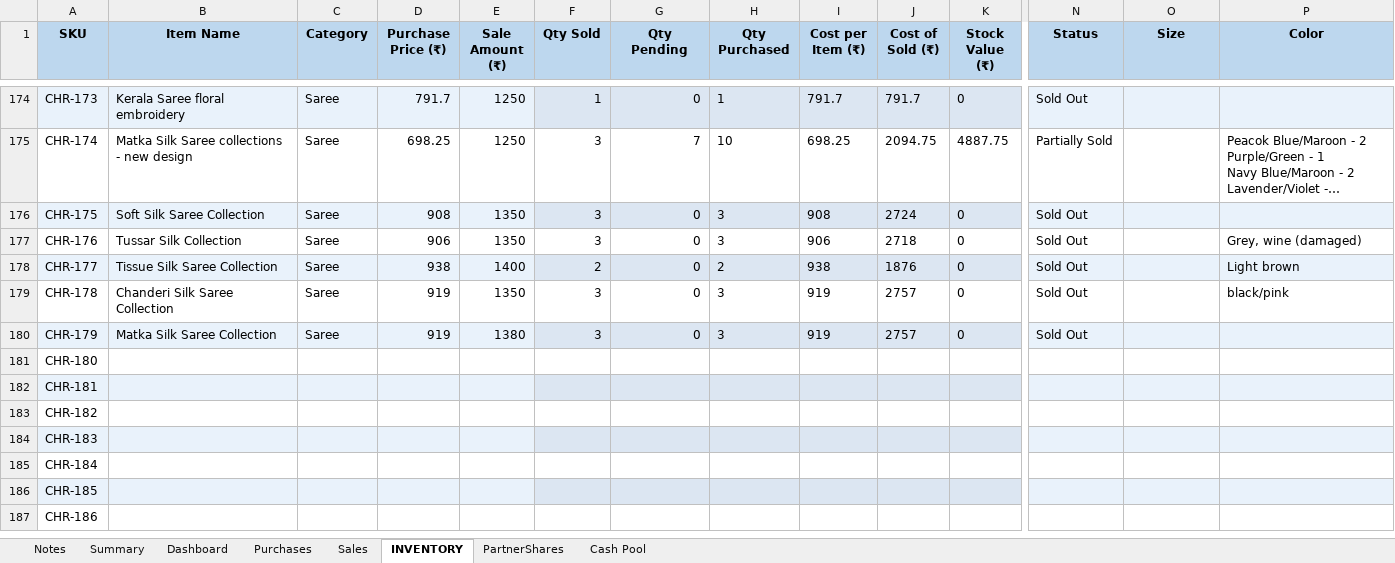
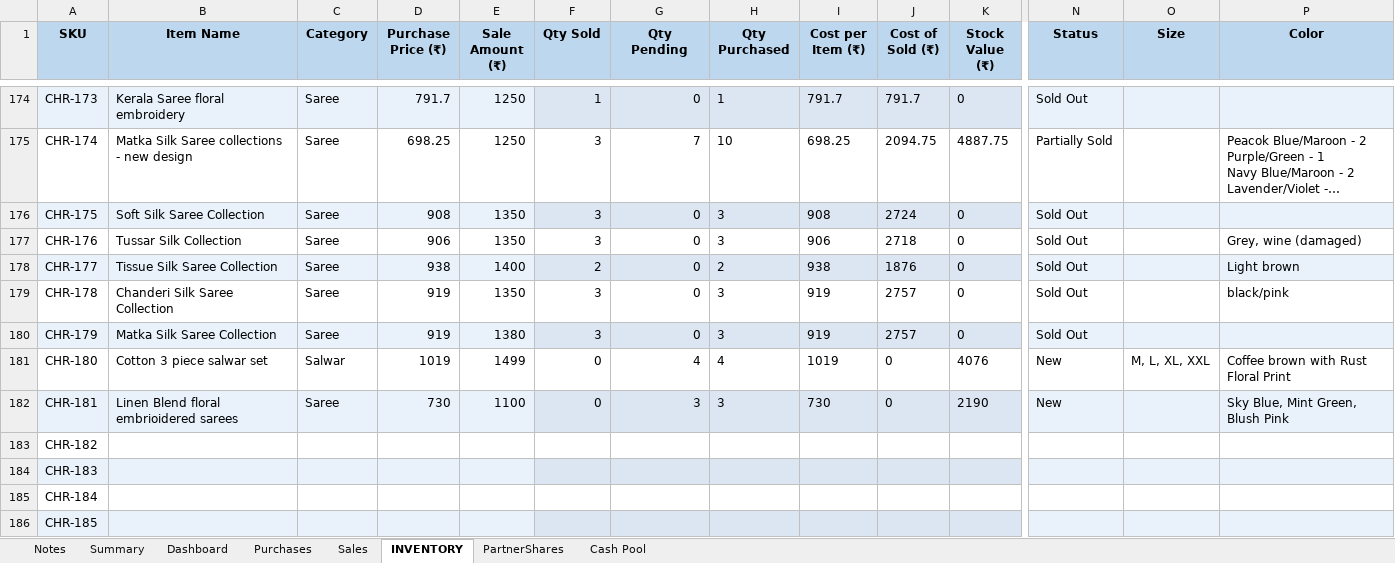
Before and after one commit to anoopp87/chiraath-partner-dashboard, an Excel workbook: docs/Chiraath-Summary-Jun26.xlsx, sheet INVENTORY, drawn as a sheet; only a part is shown, gaps mark what is left out; the shorter side is filled out with more unchanged rows; long unchanged cells end in …; values as stored, in another font and other column widths than the file's, no borders; the diff names each change by its address in the sheet, - before the commit and + after, or states it on an @@ line.

Commit message:
Sales payment

```diff
--- a/docs/Chiraath-Summary-Jun26.xlsx (sheet INVENTORY)
+++ b/docs/Chiraath-Summary-Jun26.xlsx (sheet INVENTORY)
-B181 (Item Name): (empty)
+B181 (Item Name): Cotton 3 piece salwar set
-C181 (Category): (empty)
+C181 (Category): Salwar
-D181 (Purchase Price (₹)): (empty)
+D181 (Purchase Price (₹)): 1019
-E181 (Sale Amount (₹)): (empty)
+E181 (Sale Amount (₹)): 1499
-F181:F182 (Qty Sold): (empty)
+F181:F182 (Qty Sold): 0
-G181 (Qty Pending): (empty)
+G181 (Qty Pending): 4
-H181 (Qty Purchased): (empty)
+H181 (Qty Purchased): 4
-I181 (Cost per Item (₹)): (empty)
+I181 (Cost per Item (₹)): 1019
-J181:J182 (Cost of Sold (₹)): (empty)
+J181:J182 (Cost of Sold (₹)): 0
-K181 (Stock Value (₹)): (empty)
+K181 (Stock Value (₹)): 4076
-N181:N182 (Status): (empty)
+N181:N182 (Status): New
-O181 (Size): (empty)
+O181 (Size): M, L, XL, XXL
-P181 (Color): (empty)
+P181 (Color): Coffee brown with Rust Floral Print
-B182 (Item Name): (empty)
+B182 (Item Name): Linen Blend floral embrioidered sarees
-C182 (Category): (empty)
+C182 (Category): Saree
-D182 (Purchase Price (₹)): (empty)
+D182 (Purchase Price (₹)): 730
-E182 (Sale Amount (₹)): (empty)
+E182 (Sale Amount (₹)): 1100
-G182 (Qty Pending): (empty)
+G182 (Qty Pending): 3
-H182 (Qty Purchased): (empty)
+H182 (Qty Purchased): 3
-I182 (Cost per Item (₹)): (empty)
+I182 (Cost per Item (₹)): 730
-K182 (Stock Value (₹)): (empty)
+K182 (Stock Value (₹)): 2190
-P182 (Color): (empty)
+P182 (Color): Sky Blue, Mint Green, Blush Pink
```
Also changed, not shown: sheet Sales, sheet Summary, sheet PartnerShares, sheet Dashboard, sheet Cash Pool, sheet Purchases, charts or pictures, input/Chiraath - Business Summary.xlsx, 5 other files.
